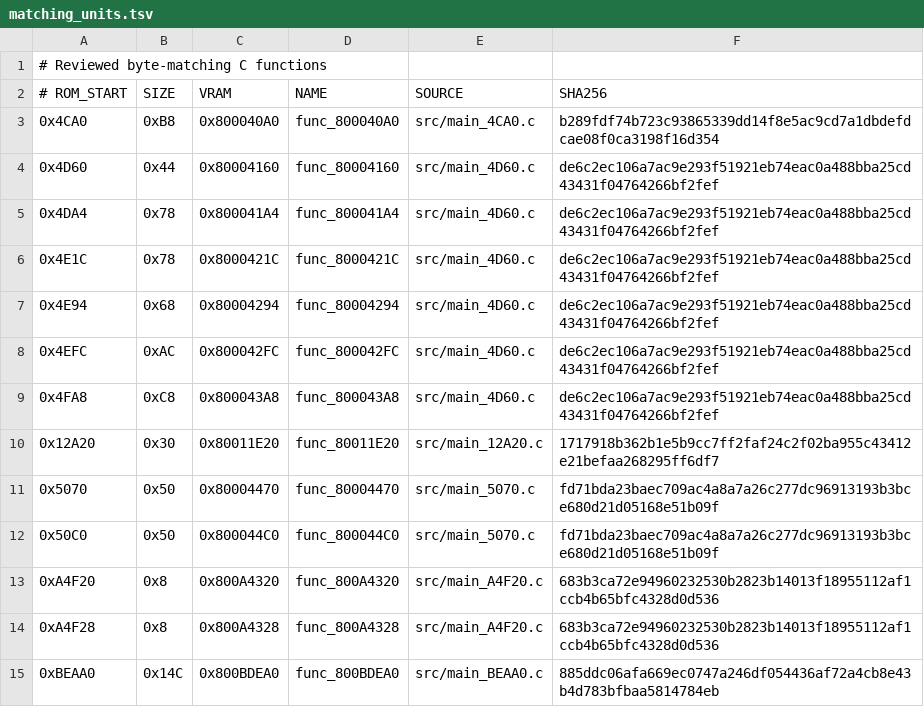
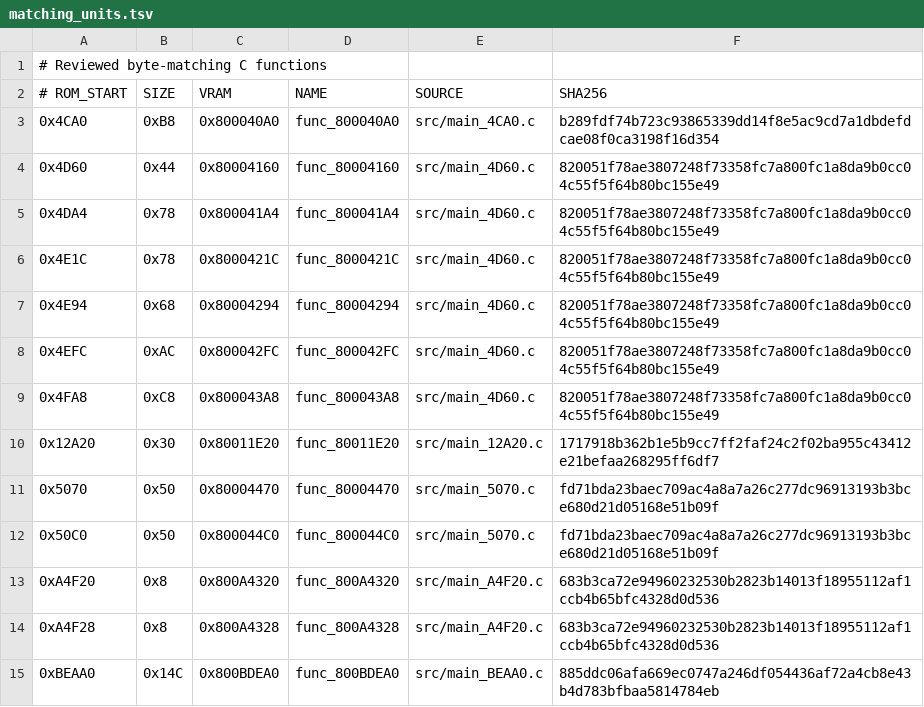
Before and after one commit to TheGh0stShip/Superman-64, a TSV file: config/us/matching_units.tsv, drawn as a sheet; only a part is shown.

Commit message:
Normalize string helper source

```diff
--- a/config/us/matching_units.tsv
+++ b/config/us/matching_units.tsv
@@ -3,8 +3,8 @@
 0x4CA0	0xB8	0x800040A0	func_800040A0	src/main_4CA0.c	b289fdf74b723c93865339dd14f8e5ac9cd7a1dbdefdcae08f0ca3198f16d354
-0x4D60	0x44	0x80004160	func_80004160	src/main_4D60.c	de6c2ec106a7ac9e293f51921eb74eac0a488bba25cd43431f04764266bf2fef
-0x4DA4	0x78	0x800041A4	func_800041A4	src/main_4D60.c	de6c2ec106a7ac9e293f51921eb74eac0a488bba25cd43431f04764266bf2fef
-0x4E1C	0x78	0x8000421C	func_8000421C	src/main_4D60.c	de6c2ec106a7ac9e293f51921eb74eac0a488bba25cd43431f04764266bf2fef
-0x4E94	0x68	0x80004294	func_80004294	src/main_4D60.c	de6c2ec106a7ac9e293f51921eb74eac0a488bba25cd43431f04764266bf2fef
-0x4EFC	0xAC	0x800042FC	func_800042FC	src/main_4D60.c	de6c2ec106a7ac9e293f51921eb74eac0a488bba25cd43431f04764266bf2fef
-0x4FA8	0xC8	0x800043A8	func_800043A8	src/main_4D60.c	de6c2ec106a7ac9e293f51921eb74eac0a488bba25cd43431f04764266bf2fef
+0x4D60	0x44	0x80004160	func_80004160	src/main_4D60.c	820051f78ae3807248f73358fc7a800fc1a8da9b0cc04c55f5f64b80bc155e49
+0x4DA4	0x78	0x800041A4	func_800041A4	src/main_4D60.c	820051f78ae3807248f73358fc7a800fc1a8da9b0cc04c55f5f64b80bc155e49
+0x4E1C	0x78	0x8000421C	func_8000421C	src/main_4D60.c	820051f78ae3807248f73358fc7a800fc1a8da9b0cc04c55f5f64b80bc155e49
+0x4E94	0x68	0x80004294	func_80004294	src/main_4D60.c	820051f78ae3807248f73358fc7a800fc1a8da9b0cc04c55f5f64b80bc155e49
+0x4EFC	0xAC	0x800042FC	func_800042FC	src/main_4D60.c	820051f78ae3807248f73358fc7a800fc1a8da9b0cc04c55f5f64b80bc155e49
+0x4FA8	0xC8	0x800043A8	func_800043A8	src/main_4D60.c	820051f78ae3807248f73358fc7a800fc1a8da9b0cc04c55f5f64b80bc155e49
 0x12A20	0x30	0x80011E20	func_80011E20	src/main_12A20.c	1717918b362b1e5b9cc7ff2faf24c2f02ba955c43412e21befaa268295ff6df7
```
Also changed, not shown: 1 other file.
